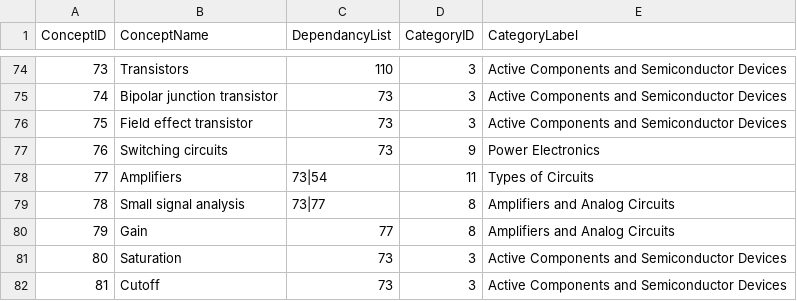
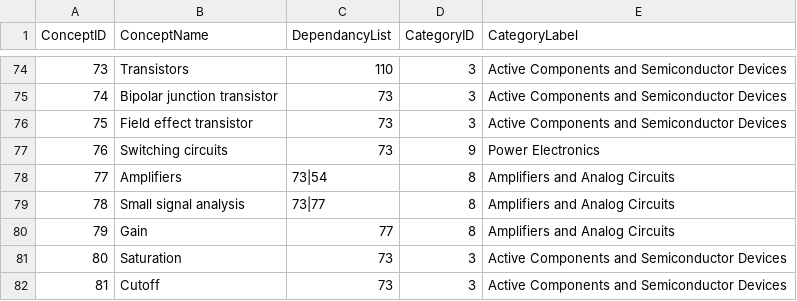
Before and after one commit to dmccreary/circuits, a CSV file: docs/prompts/graph/graph-data-2.csv, drawn as a sheet; only a part is shown, gaps mark what is left out.

```diff
--- a/docs/prompts/graph/graph-data-2.csv
+++ b/docs/prompts/graph/graph-data-2.csv
@@ -77,3 +77,3 @@ ConceptID,ConceptName,DependancyList,CategoryID,CategoryLabel
 76,Switching circuits,73,9,Power Electronics
-77,Amplifiers,73|54,11,Types of Circuits
+77,Amplifiers,73|54,8,Amplifiers and Analog Circuits
 78,Small signal analysis,73|77,8,Amplifiers and Analog Circuits
```
Also changed, not shown: 3 other files.
